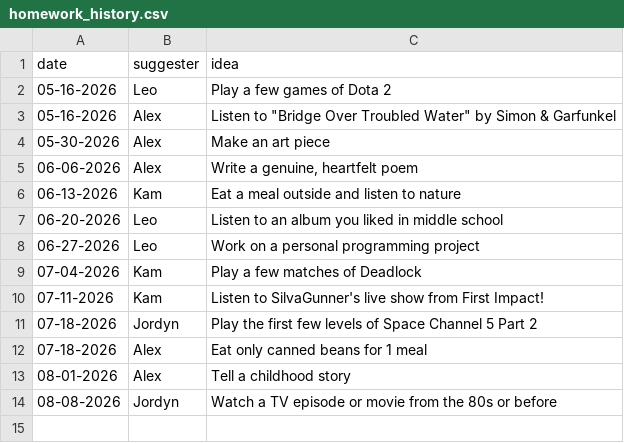
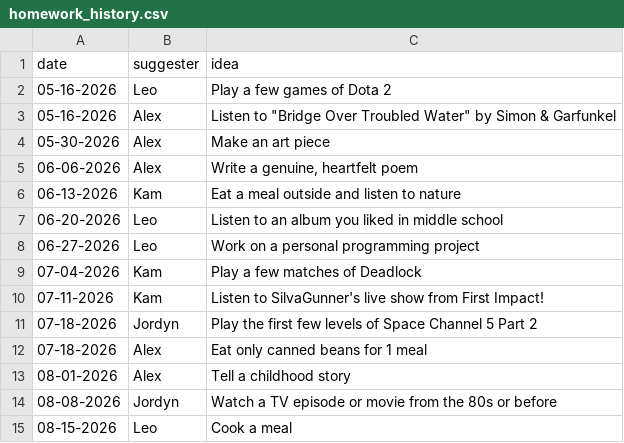
Before and after one commit to alexpasieka/blava-club-homework-decider, a CSV file: public/homework_history.csv, drawn as a sheet; the diff names each change by its address in the sheet, - before the commit and + after, or states it on an @@ line.

Commit message:
Add homework

```diff
--- a/public/homework_history.csv
+++ b/public/homework_history.csv
+row 15: 08-15-2026 | Leo | Cook a meal
```
